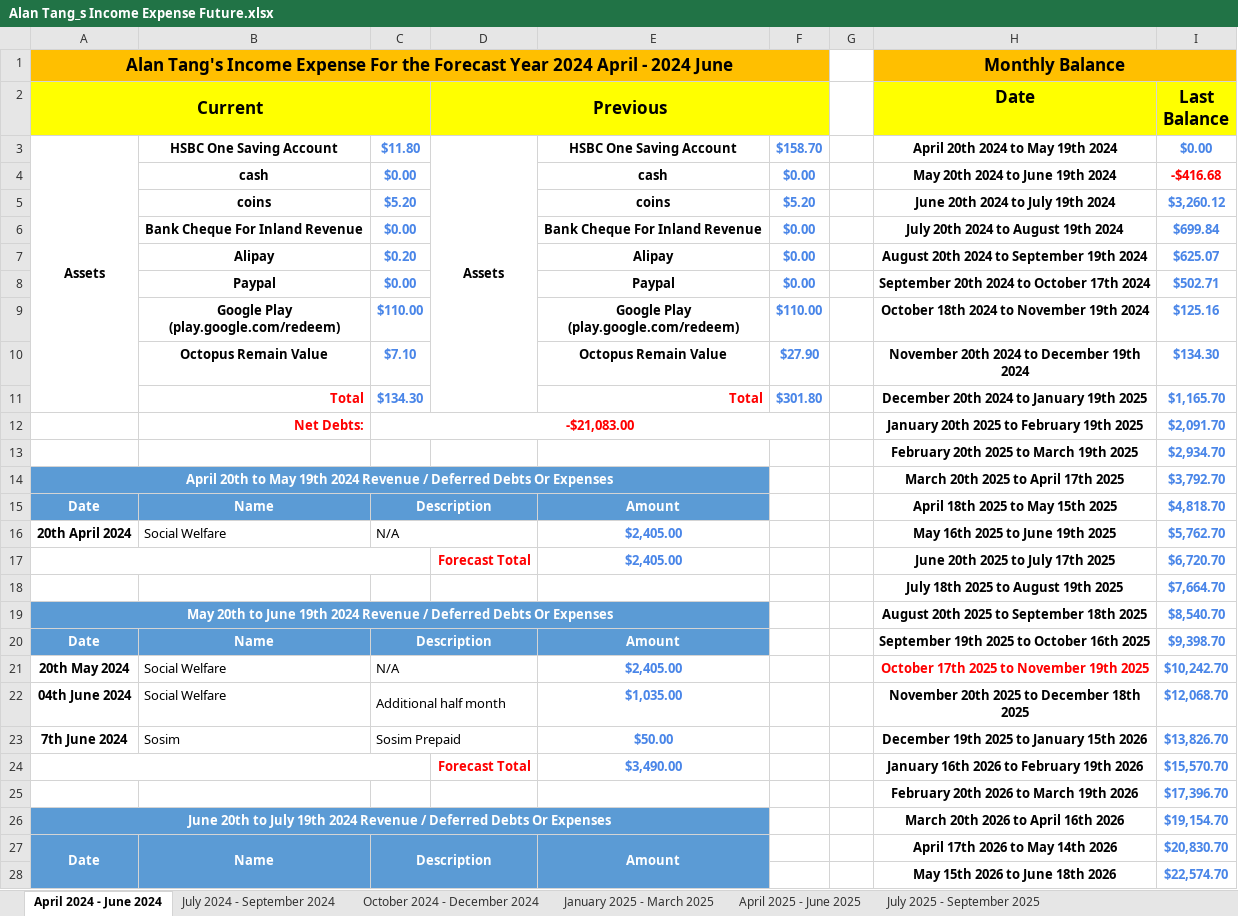
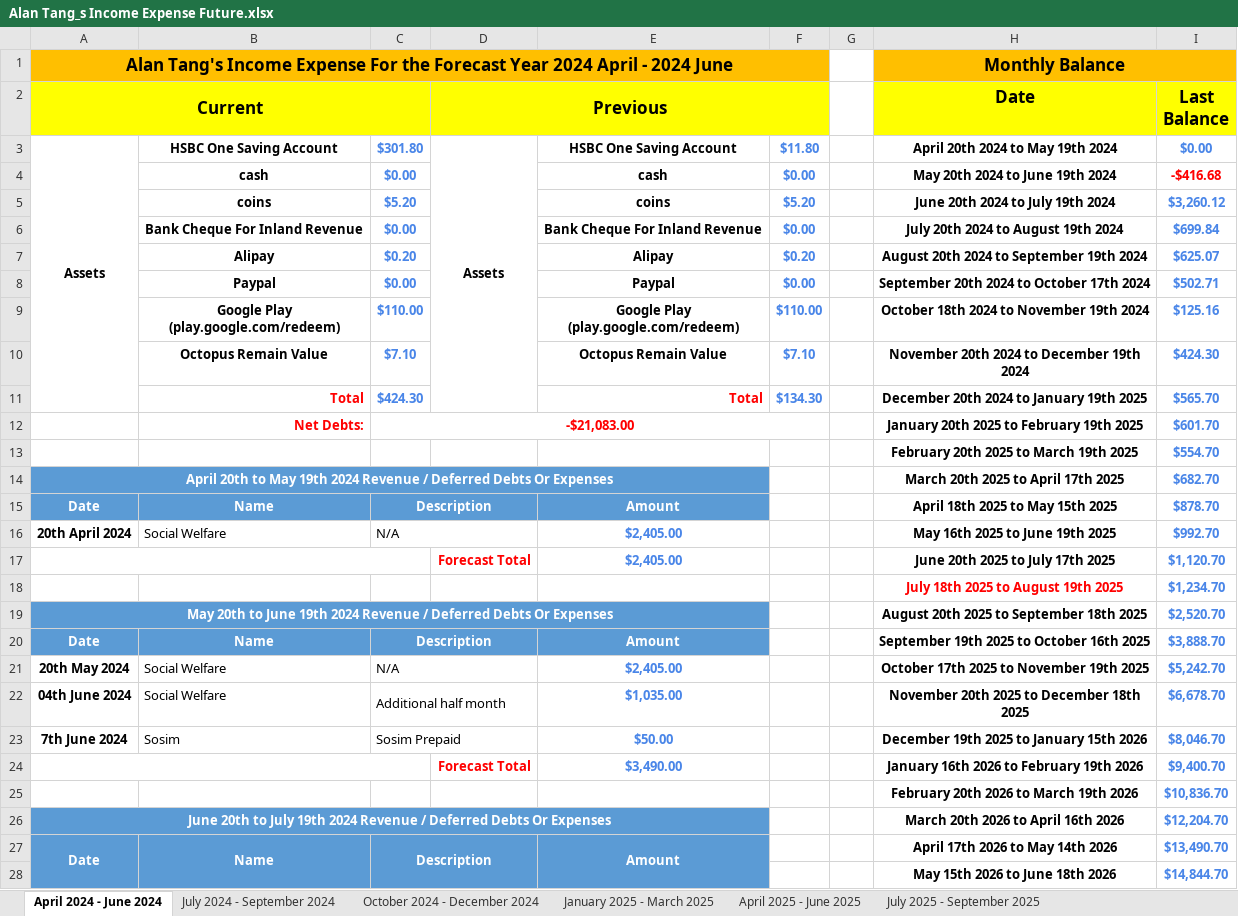
Before and after one commit to singluntang/Income-Expenditure-Forecast, an Excel workbook: Alan Tang_s Income Expense Future.xlsx, sheet April 2024 - June 2024, drawn as a sheet; only a part is shown; values as stored, in another font and other column widths than the file's, no borders; conditional formats not drawn; the diff covers the shown part only; the diff names each change by its address in the sheet, - before the commit and + after, or states it on an @@ line.

```diff
--- a/Alan Tang_s Income Expense Future.xlsx (sheet April 2024 - June 2024)
+++ b/Alan Tang_s Income Expense Future.xlsx (sheet April 2024 - June 2024)
-C3: $11.80
+C3: $301.80
-F3: $158.70
+F3: $11.80
-F7: $0.00
+F7: $0.20
-F10: $27.90
+F10: $7.10
-I10 (Last Balance): $134.30
+I10 (Last Balance): $424.30
-C11: $134.30
+C11: $424.30
-F11: $301.80
+F11: $134.30
-I11 (Last Balance): $1,165.70
+I11 (Last Balance): $565.70
-I12 (Last Balance): $2,091.70
+I12 (Last Balance): $601.70
-I13 (Last Balance): $2,934.70
+I13 (Last Balance): $554.70
-I14 (Last Balance): $3,792.70
+I14 (Last Balance): $682.70
-I15 (Last Balance): $4,818.70
+I15 (Last Balance): $878.70
-I16 (Last Balance): $5,762.70
+I16 (Last Balance): $992.70
-I17 (Last Balance): $6,720.70
+I17 (Last Balance): $1,120.70
-H18 text colour: black
+H18 text colour: #FF0000
-I18 (Last Balance): $7,664.70
+I18 (Last Balance): $1,234.70
-I19 (Last Balance): $8,540.70
+I19 (Last Balance): $2,520.70
-I20 (Last Balance): $9,398.70
+I20 (Last Balance): $3,888.70
-H21 text colour: #FF0000
+H21 text colour: black
-I21 (Last Balance): $10,242.70
+I21 (Last Balance): $5,242.70
-I22 (Last Balance): $12,068.70
+I22 (Last Balance): $6,678.70
-I23 (Last Balance): $13,826.70
+I23 (Last Balance): $8,046.70
-I24 (Last Balance): $15,570.70
+I24 (Last Balance): $9,400.70
-I25 (Last Balance): $17,396.70
+I25 (Last Balance): $10,836.70
-I26 (Last Balance): $19,154.70
+I26 (Last Balance): $12,204.70
-I27 (Last Balance): $20,830.70
+I27 (Last Balance): $13,490.70
-I28 (Last Balance): $22,574.70
+I28 (Last Balance): $14,844.70
```
Also changed, not shown: 17 edited cells and cell formats elsewhere in this sheet, sheet July 2025 - September 2025, sheet April 2025 - June 2025, sheet January 2025 - March 2025, sheet October 2025 - December 2025, sheet October 2024 - December 2024, sheet January 2026 - March 2026, 5 more sheets, formulas that keep their value.
